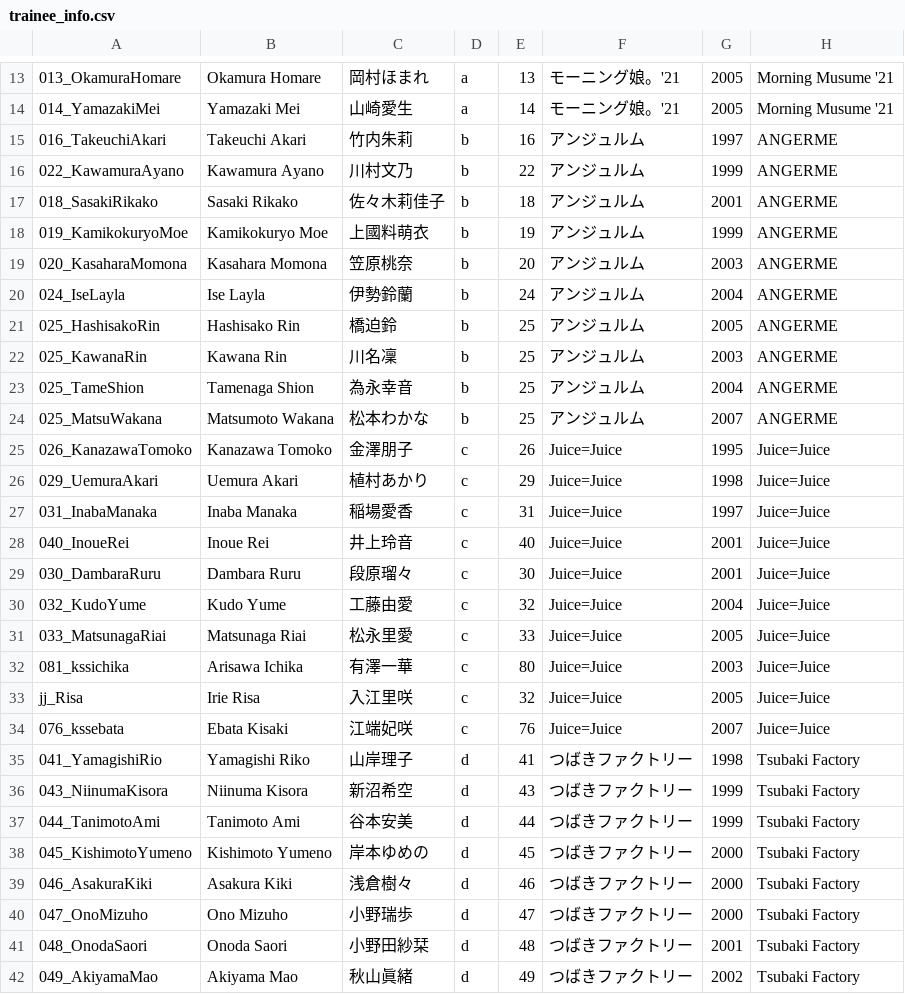
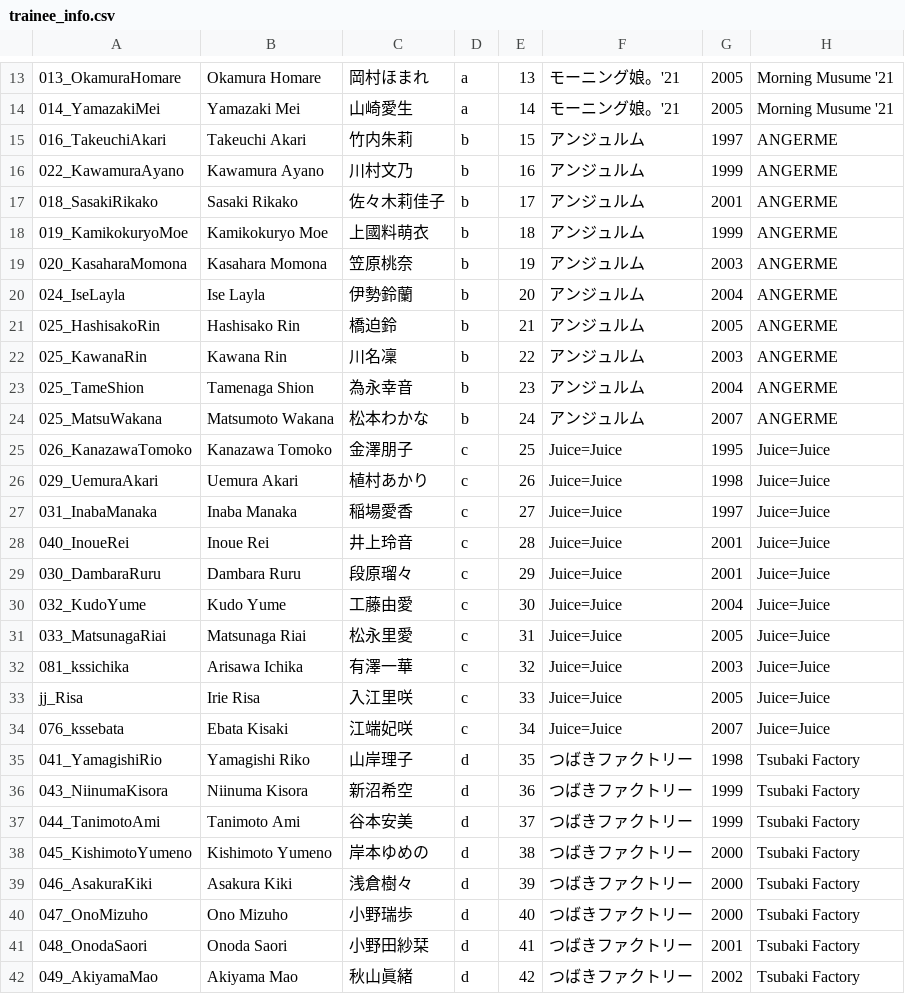
Before and after one commit to hello-project/hello-project.github.io, a CSV file: trainee_info.csv, drawn as a sheet; only a part is shown, gaps mark what is left out; the diff covers the shown part only.

Commit message:
Add files via upload

```diff
--- a/trainee_info.csv
+++ b/trainee_info.csv
@@ -14,29 +14,29 @@
 014_YamazakiMei,Yamazaki Mei,山崎愛生,a,14,モーニング娘。'21,2005,Morning Musume '21
-016_TakeuchiAkari,Takeuchi Akari,竹内朱莉,b,16,アンジュルム,1997,ANGERME
-022_KawamuraAyano,Kawamura Ayano,川村文乃,b,22,アンジュルム,1999,ANGERME
-018_SasakiRikako,Sasaki Rikako,佐々木莉佳子,b,18,アンジュルム,2001,ANGERME
-019_KamikokuryoMoe,Kamikokuryo Moe,上國料萌衣,b,19,アンジュルム,1999,ANGERME
-020_KasaharaMomona,Kasahara Momona,笠原桃奈,b,20,アンジュルム,2003,ANGERME
-024_IseLayla,Ise Layla,伊勢鈴蘭,b,24,アンジュルム,2004,ANGERME
-025_HashisakoRin,Hashisako Rin,橋迫鈴,b,25,アンジュルム,2005,ANGERME
-025_KawanaRin,Kawana Rin,川名凜,b,25,アンジュルム,2003,ANGERME
-025_TameShion,Tamenaga Shion,為永幸音,b,25,アンジュルム,2004,ANGERME
-025_MatsuWakana,Matsumoto Wakana,松本わかな,b,25,アンジュルム,2007,ANGERME
-026_KanazawaTomoko,Kanazawa Tomoko,金澤朋子,c,26,Juice=Juice,1995,Juice=Juice
-029_UemuraAkari,Uemura Akari,植村あかり,c,29,Juice=Juice,1998,Juice=Juice
-031_InabaManaka,Inaba Manaka,稲場愛香,c,31,Juice=Juice,1997,Juice=Juice
-040_InoueRei,Inoue Rei,井上玲音,c,40,Juice=Juice,2001,Juice=Juice
-030_DambaraRuru,Dambara Ruru,段原瑠々,c,30,Juice=Juice,2001,Juice=Juice
-032_KudoYume,Kudo Yume,工藤由愛,c,32,Juice=Juice,2004,Juice=Juice
-033_MatsunagaRiai,Matsunaga Riai,松永里愛,c,33,Juice=Juice,2005,Juice=Juice
-081_kssichika,Arisawa Ichika,有澤一華,c,80,Juice=Juice,2003,Juice=Juice 
-jj_Risa,Irie Risa,入江里咲,c,32,Juice=Juice,2005,Juice=Juice
-076_kssebata,Ebata Kisaki,江端妃咲,c,76,Juice=Juice,2007,Juice=Juice
-041_YamagishiRio,Yamagishi Riko,山岸理子,d,41,つばきファクトリー,1998,Tsubaki Factory
-043_NiinumaKisora,Niinuma Kisora,新沼希空,d,43,つばきファクトリー,1999,Tsubaki Factory
-044_TanimotoAmi,Tanimoto Ami,谷本安美,d,44,つばきファクトリー,1999,Tsubaki Factory
-045_KishimotoYumeno,Kishimoto Yumeno,岸本ゆめの,d,45,つばきファクトリー,2000,Tsubaki Factory
-046_AsakuraKiki,Asakura Kiki,浅倉樹々,d,46,つばきファクトリー,2000,Tsubaki Factory
-047_OnoMizuho,Ono Mizuho,小野瑞歩,d,47,つばきファクトリー,2000,Tsubaki Factory
-048_OnodaSaori,Onoda Saori,小野田紗栞,d,48,つばきファクトリー,2001,Tsubaki Factory
-049_AkiyamaMao,Akiyama Mao,秋山眞緒,d,49,つばきファクトリー,2002,Tsubaki Factory
+016_TakeuchiAkari,Takeuchi Akari,竹内朱莉,b,15,アンジュルム,1997,ANGERME
+022_KawamuraAyano,Kawamura Ayano,川村文乃,b,16,アンジュルム,1999,ANGERME
+018_SasakiRikako,Sasaki Rikako,佐々木莉佳子,b,17,アンジュルム,2001,ANGERME
+019_KamikokuryoMoe,Kamikokuryo Moe,上國料萌衣,b,18,アンジュルム,1999,ANGERME
+020_KasaharaMomona,Kasahara Momona,笠原桃奈,b,19,アンジュルム,2003,ANGERME
+024_IseLayla,Ise Layla,伊勢鈴蘭,b,20,アンジュルム,2004,ANGERME
+025_HashisakoRin,Hashisako Rin,橋迫鈴,b,21,アンジュルム,2005,ANGERME
+025_KawanaRin,Kawana Rin,川名凜,b,22,アンジュルム,2003,ANGERME
+025_TameShion,Tamenaga Shion,為永幸音,b,23,アンジュルム,2004,ANGERME
+025_MatsuWakana,Matsumoto Wakana,松本わかな,b,24,アンジュルム,2007,ANGERME
+026_KanazawaTomoko,Kanazawa Tomoko,金澤朋子,c,25,Juice=Juice,1995,Juice=Juice
+029_UemuraAkari,Uemura Akari,植村あかり,c,26,Juice=Juice,1998,Juice=Juice
+031_InabaManaka,Inaba Manaka,稲場愛香,c,27,Juice=Juice,1997,Juice=Juice
+040_InoueRei,Inoue Rei,井上玲音,c,28,Juice=Juice,2001,Juice=Juice
+030_DambaraRuru,Dambara Ruru,段原瑠々,c,29,Juice=Juice,2001,Juice=Juice
+032_KudoYume,Kudo Yume,工藤由愛,c,30,Juice=Juice,2004,Juice=Juice
+033_MatsunagaRiai,Matsunaga Riai,松永里愛,c,31,Juice=Juice,2005,Juice=Juice
+081_kssichika,Arisawa Ichika,有澤一華,c,32,Juice=Juice,2003,Juice=Juice 
+jj_Risa,Irie Risa,入江里咲,c,33,Juice=Juice,2005,Juice=Juice
+076_kssebata,Ebata Kisaki,江端妃咲,c,34,Juice=Juice,2007,Juice=Juice
+041_YamagishiRio,Yamagishi Riko,山岸理子,d,35,つばきファクトリー,1998,Tsubaki Factory
+043_NiinumaKisora,Niinuma Kisora,新沼希空,d,36,つばきファクトリー,1999,Tsubaki Factory
+044_TanimotoAmi,Tanimoto Ami,谷本安美,d,37,つばきファクトリー,1999,Tsubaki Factory
+045_KishimotoYumeno,Kishimoto Yumeno,岸本ゆめの,d,38,つばきファクトリー,2000,Tsubaki Factory
+046_AsakuraKiki,Asakura Kiki,浅倉樹々,d,39,つばきファクトリー,2000,Tsubaki Factory
+047_OnoMizuho,Ono Mizuho,小野瑞歩,d,40,つばきファクトリー,2000,Tsubaki Factory
+048_OnodaSaori,Onoda Saori,小野田紗栞,d,41,つばきファクトリー,2001,Tsubaki Factory
+049_AkiyamaMao,Akiyama Mao,秋山眞緒,d,42,つばきファクトリー,2002,Tsubaki Factory
```
Also changed, not shown: 31 edited cells elsewhere in this file.
